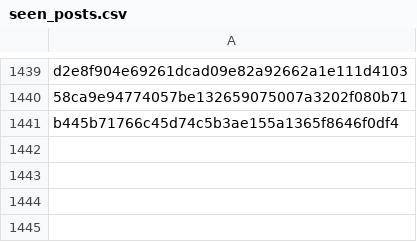
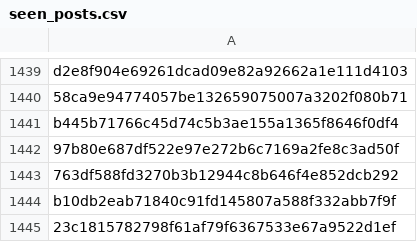
Before and after one commit to RozennKwon/hospital-crawler-qa-automation, a CSV file: top-hospitals/seen_posts.csv, drawn as a sheet; only a part is shown, gaps mark what is left out.

```diff
--- a/top-hospitals/seen_posts.csv
+++ b/top-hospitals/seen_posts.csv
@@ -1441 +1441,5 @@ d2e8f904e69261dcad09e82a92662a1e111d4103
 b445b71766c45d74c5b3ae155a1365f8646f0df4
+97b80e687df522e97e272b6c7169a2fe8c3ad50f
+763df588fd3270b3b12944c8b646f4e852dcb292
+b10db2eab71840c91fd145807a588f332abb7f9f
+23c1815782798f61af79f6367533e67a9522d1ef
```
